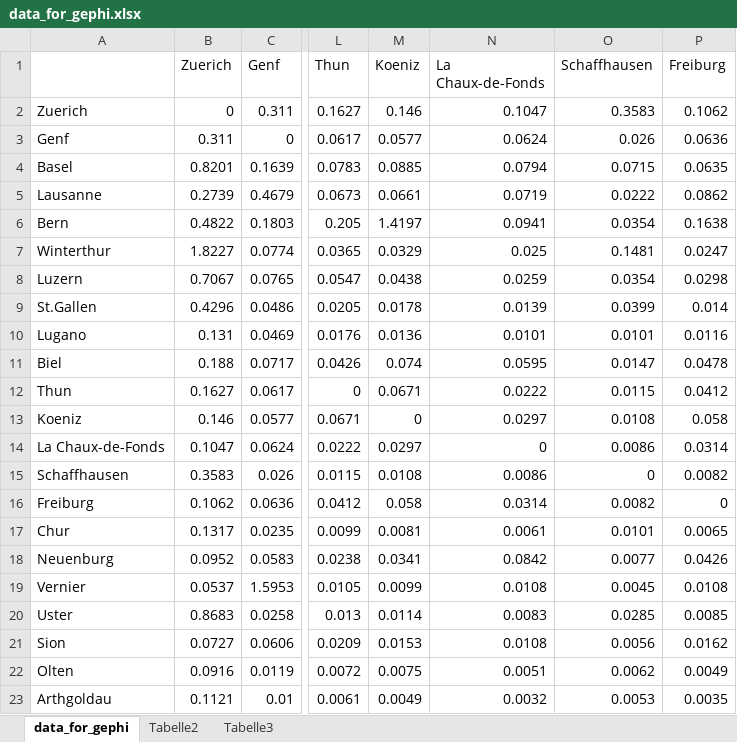
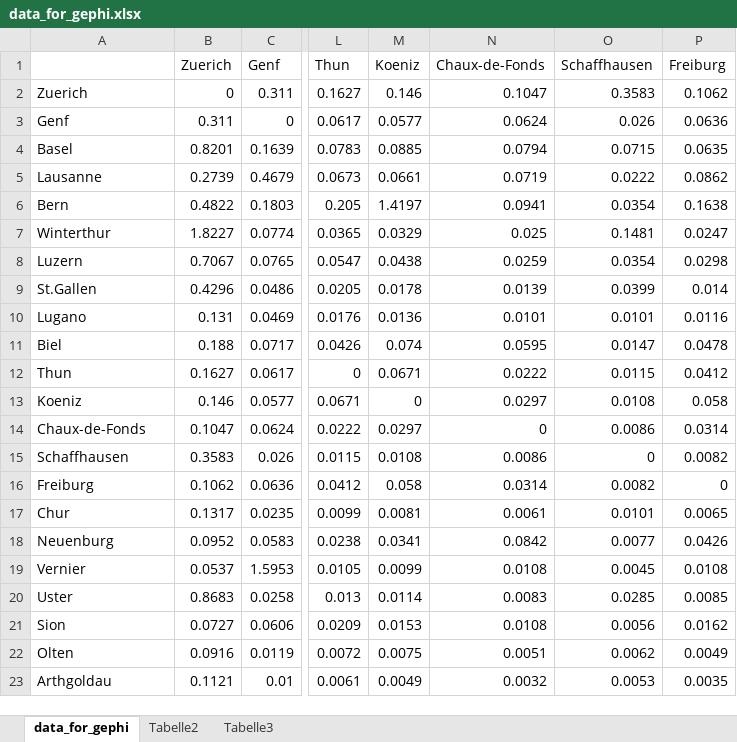
Before and after one commit to EleSwag/Elias-und-Mario, an Excel workbook: code/A (first) Gravity Model/Gephi/data_for_gephi.xlsx, sheet data_for_gephi, drawn as a sheet; only a part is shown, gaps mark what is left out; values as stored, in another font and other column widths than the file's, no borders; the diff names each change by its address in the sheet, - before the commit and + after, or states it on an @@ line.

```diff
--- a/code/A (first) Gravity Model/Gephi/data_for_gephi.xlsx (sheet data_for_gephi)
+++ b/code/A (first) Gravity Model/Gephi/data_for_gephi.xlsx (sheet data_for_gephi)
-N1: La Chaux-de-Fonds
+N1: Chaux-de-Fonds
-A14: La Chaux-de-Fonds
+A14: Chaux-de-Fonds
```
Also changed, not shown: 1 other file.
